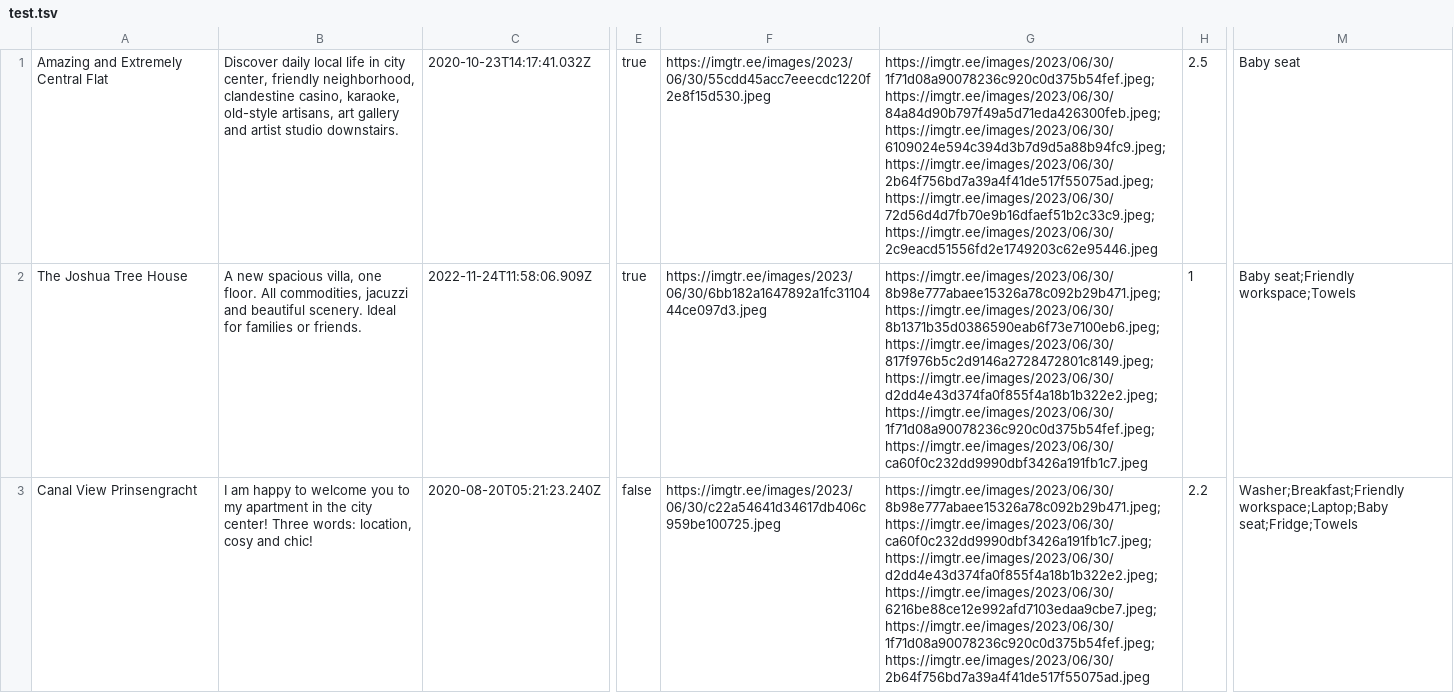
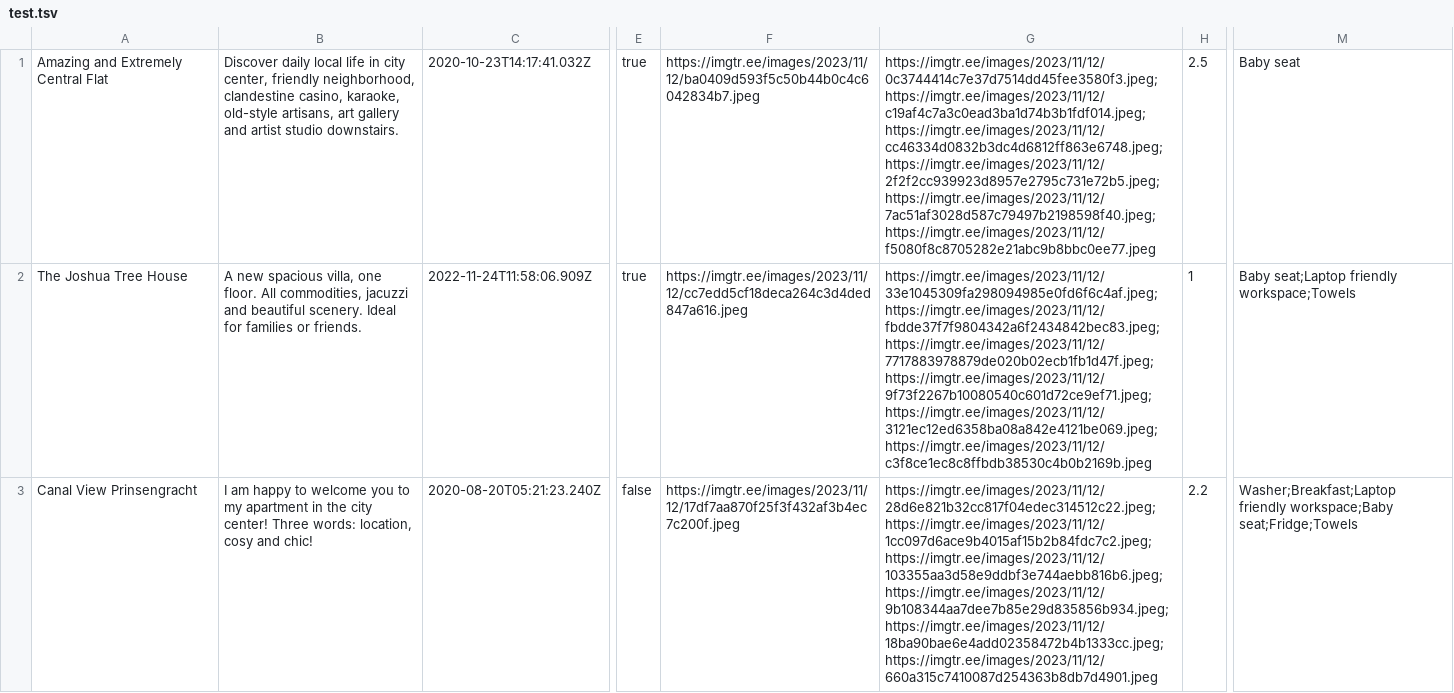
Before and after one commit to htmlacademy-nodejs-api/2122813-six-cities-5, a TSV file: mocks/test.tsv, drawn as a sheet; only a part is shown, gaps mark what is left out; the diff covers the shown part only; the diff names each change by its address in the sheet, - before the commit and + after, or states it on an @@ line.

```diff
--- a/mocks/test.tsv
+++ b/mocks/test.tsv
-F1: https://imgtr.ee/images/2023/06/30/55cdd45acc7eeecdc1220f2e8f15d530.jpeg
+F1: https://imgtr.ee/images/2023/11/12/ba0409d593f5c50b44b0c4c6042834b7.jpeg
-G1: https://imgtr.ee/images/2023/06/30/1f71d08a90078236c920c0d375b54fef.jpeg;https://imgtr.ee/images/2023/06/30/84a84d90b797f49a5d71eda426300feb.jpeg;https://imgtr.ee/images/2023/06/30/6109024e594c394d3b7d9d5a88b94fc9.jpeg;https://imgtr.ee/images/2023/06/30/2b64f756bd7a39a4f41de517f55075ad.jpeg;https://imgtr.ee/images/2023/06/30/72d56d4d7fb70e9b16dfaef51b2c33c9.jpeg;https://imgtr.ee/images/2023/06/30/2c9eacd51556fd2e1749203c62e95446.jpeg
+G1: https://imgtr.ee/images/2023/11/12/0c3744414c7e37d7514dd45fee3580f3.jpeg;https://imgtr.ee/images/2023/11/12/c19af4c7a3c0ead3ba1d74b3b1fdf014.jpeg;https://imgtr.ee/images/2023/11/12/cc46334d0832b3dc4d6812ff863e6748.jpeg;https://imgtr.ee/images/2023/11/12/2f2f2cc939923d8957e2795c731e72b5.jpeg;https://imgtr.ee/images/2023/11/12/7ac51af3028d587c79497b2198598f40.jpeg;https://imgtr.ee/images/2023/11/12/f5080f8c8705282e21abc9b8bbc0ee77.jpeg
-F2: https://imgtr.ee/images/2023/06/30/6bb182a1647892a1fc3110444ce097d3.jpeg
+F2: https://imgtr.ee/images/2023/11/12/cc7edd5cf18deca264c3d4ded847a616.jpeg
-G2: https://imgtr.ee/images/2023/06/30/8b98e777abaee15326a78c092b29b471.jpeg;https://imgtr.ee/images/2023/06/30/8b1371b35d0386590eab6f73e7100eb6.jpeg;https://imgtr.ee/images/2023/06/30/817f976b5c2d9146a2728472801c8149.jpeg;https://imgtr.ee/images/2023/06/30/d2dd4e43d374fa0f855f4a18b1b322e2.jpeg;https://imgtr.ee/images/2023/06/30/1f71d08a90078236c920c0d375b54fef.jpeg;https://imgtr.ee/images/2023/06/30/ca60f0c232dd9990dbf3426a191fb1c7.jpeg
+G2: https://imgtr.ee/images/2023/11/12/33e1045309fa298094985e0fd6f6c4af.jpeg;https://imgtr.ee/images/2023/11/12/fbdde37f7f9804342a6f2434842bec83.jpeg;https://imgtr.ee/images/2023/11/12/7717883978879de020b02ecb1fb1d47f.jpeg;https://imgtr.ee/images/2023/11/12/9f73f2267b10080540c601d72ce9ef71.jpeg;https://imgtr.ee/images/2023/11/12/3121ec12ed6358ba08a842e4121be069.jpeg;https://imgtr.ee/images/2023/11/12/c3f8ce1ec8c8ffbdb38530c4b0b2169b.jpeg
-M2: Baby seat;Friendly workspace;Towels
+M2: Baby seat;Laptop friendly workspace;Towels
-F3: https://imgtr.ee/images/2023/06/30/c22a54641d34617db406c959be100725.jpeg
+F3: https://imgtr.ee/images/2023/11/12/17df7aa870f25f3f432af3b4ec7c200f.jpeg
-G3: https://imgtr.ee/images/2023/06/30/8b98e777abaee15326a78c092b29b471.jpeg;https://imgtr.ee/images/2023/06/30/ca60f0c232dd9990dbf3426a191fb1c7.jpeg;https://imgtr.ee/images/2023/06/30/d2dd4e43d374fa0f855f4a18b1b322e2.jpeg;https://imgtr.ee/images/2023/06/30/6216be88ce12e992afd7103edaa9cbe7.jpeg;https://imgtr.ee/images/2023/06/30/1f71d08a90078236c920c0d375b54fef.jpeg;https://imgtr.ee/images/2023/06/30/2b64f756bd7a39a4f41de517f55075ad.jpeg
+G3: https://imgtr.ee/images/2023/11/12/28d6e821b32cc817f04edec314512c22.jpeg;https://imgtr.ee/images/2023/11/12/1cc097d6ace9b4015af15b2b84fdc7c2.jpeg;https://imgtr.ee/images/2023/11/12/103355aa3d58e9ddbf3e744aebb816b6.jpeg;https://imgtr.ee/images/2023/11/12/9b108344aa7dee7b85e29d835856b934.jpeg;https://imgtr.ee/images/2023/11/12/18ba90bae6e4add02358472b4b1333cc.jpeg;https://imgtr.ee/images/2023/11/12/660a315c7410087d254363b8db7d4901.jpeg
-M3: Washer;Breakfast;Friendly workspace;Laptop;Baby seat;Fridge;Towels
+M3: Washer;Breakfast;Laptop friendly workspace;Baby seat;Fridge;Towels
```
Also changed, not shown: 1 removed row and 42 edited cells elsewhere in this file, 5 other files.
